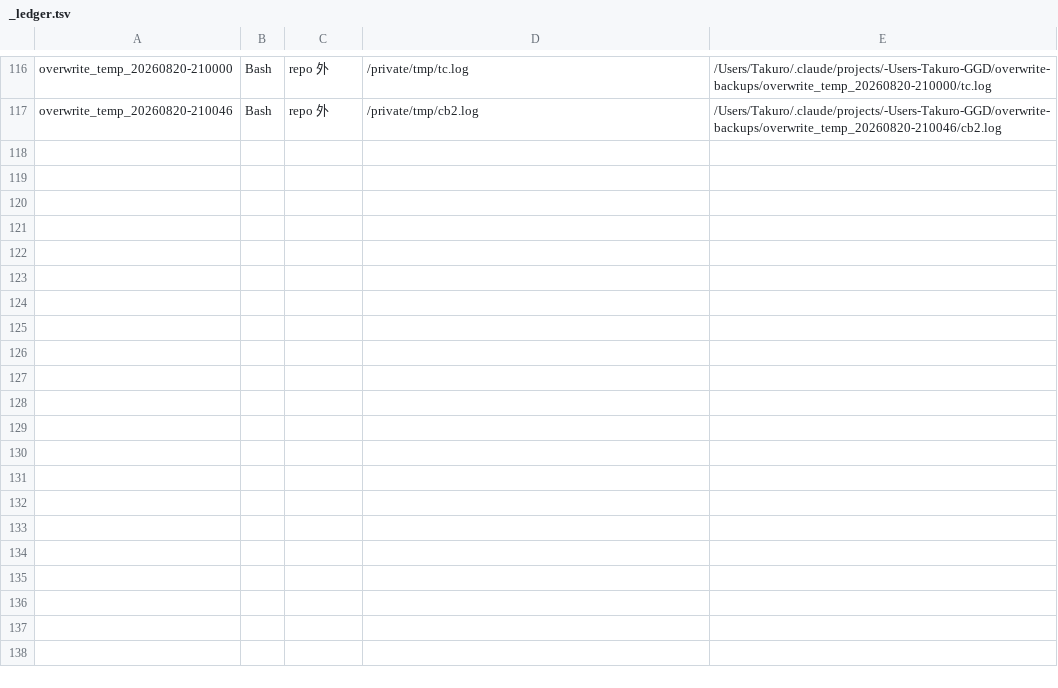
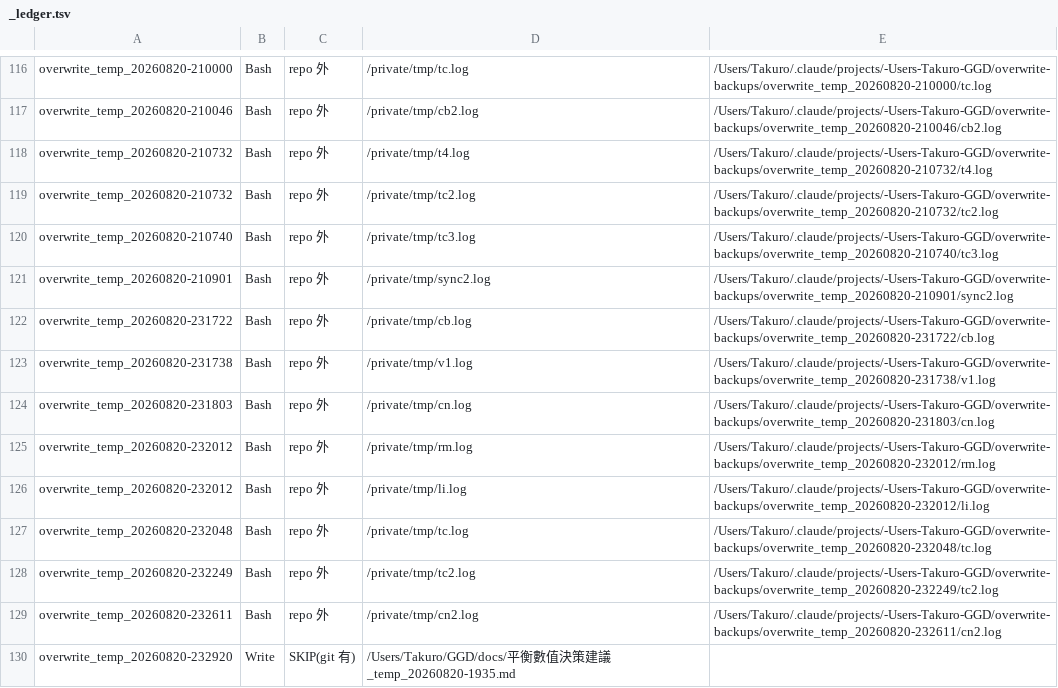
Before and after one commit to adms/GGD, a TSV file: docs/legacy/_overwrites/_ledger.tsv, drawn as a sheet; only a part is shown, gaps mark what is left out.

Commit message:
docs: 決策文件改版 23:30 + 檔頭修掉「產生時間 19:35」那句謊
owner 抓到：文件 23:19 被重寫過，檔頭卻還寫 19:35。
⇒ 改成「初版 19:35 · 改版 23:30」，⛔ 不加會每次變動的時鐘欄位
（那正是 gen_board.py 今天被修的原因）。備份在 docs/legacy/。

```diff
--- a/docs/legacy/_overwrites/_ledger.tsv
+++ b/docs/legacy/_overwrites/_ledger.tsv
@@ -117 +117,14 @@ overwrite_temp_20260820-210000	Bash	repo 外	/private/tmp/tc.log	/Users/Takuro/.
 overwrite_temp_20260820-210046	Bash	repo 外	/private/tmp/cb2.log	/Users/Takuro/.claude/projects/-Users-Takuro-GGD/overwrite-backups/overwrite_temp_20260820-210046/cb2.log
+overwrite_temp_20260820-210732	Bash	repo 外	/private/tmp/t4.log	/Users/Takuro/.claude/projects/-Users-Takuro-GGD/overwrite-backups/overwrite_temp_20260820-210732/t4.log
+overwrite_temp_20260820-210732	Bash	repo 外	/private/tmp/tc2.log	/Users/Takuro/.claude/projects/-Users-Takuro-GGD/overwrite-backups/overwrite_temp_20260820-210732/tc2.log
+overwrite_temp_20260820-210740	Bash	repo 外	/private/tmp/tc3.log	/Users/Takuro/.claude/projects/-Users-Takuro-GGD/overwrite-backups/overwrite_temp_20260820-210740/tc3.log
+overwrite_temp_20260820-210901	Bash	repo 外	/private/tmp/sync2.log	/Users/Takuro/.claude/projects/-Users-Takuro-GGD/overwrite-backups/overwrite_temp_20260820-210901/sync2.log
+overwrite_temp_20260820-231722	Bash	repo 外	/private/tmp/cb.log	/Users/Takuro/.claude/projects/-Users-Takuro-GGD/overwrite-backups/overwrite_temp_20260820-231722/cb.log
+overwrite_temp_20260820-231738	Bash	repo 外	/private/tmp/v1.log	/Users/Takuro/.claude/projects/-Users-Takuro-GGD/overwrite-backups/overwrite_temp_20260820-231738/v1.log
+overwrite_temp_20260820-231803	Bash	repo 外	/private/tmp/cn.log	/Users/Takuro/.claude/projects/-Users-Takuro-GGD/overwrite-backups/overwrite_temp_20260820-231803/cn.log
+overwrite_temp_20260820-232012	Bash	repo 外	/private/tmp/rm.log	/Users/Takuro/.claude/projects/-Users-Takuro-GGD/overwrite-backups/overwrite_temp_20260820-232012/rm.log
+overwrite_temp_20260820-232012	Bash	repo 外	/private/tmp/li.log	/Users/Takuro/.claude/projects/-Users-Takuro-GGD/overwrite-backups/overwrite_temp_20260820-232012/li.log
+overwrite_temp_20260820-232048	Bash	repo 外	/private/tmp/tc.log	/Users/Takuro/.claude/projects/-Users-Takuro-GGD/overwrite-backups/overwrite_temp_20260820-232048/tc.log
+overwrite_temp_20260820-232249	Bash	repo 外	/private/tmp/tc2.log	/Users/Takuro/.claude/projects/-Users-Takuro-GGD/overwrite-backups/overwrite_temp_20260820-232249/tc2.log
+overwrite_temp_20260820-232611	Bash	repo 外	/private/tmp/cn2.log	/Users/Takuro/.claude/projects/-Users-Takuro-GGD/overwrite-backups/overwrite_temp_20260820-232611/cn2.log
+overwrite_temp_20260820-232920	Write	SKIP(git 有)	/Users/Takuro/GGD/docs/平衡數值決策建議_temp_20260820-1935.md	
```
Also changed, not shown: 6 other files.
